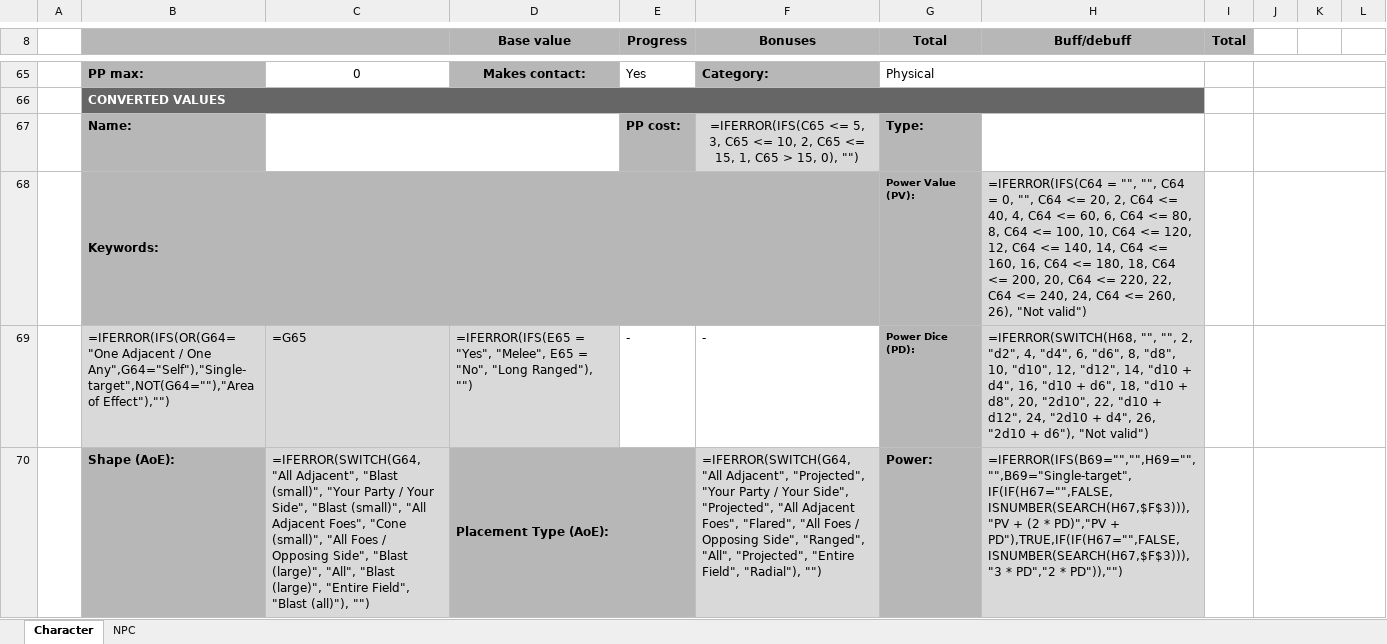
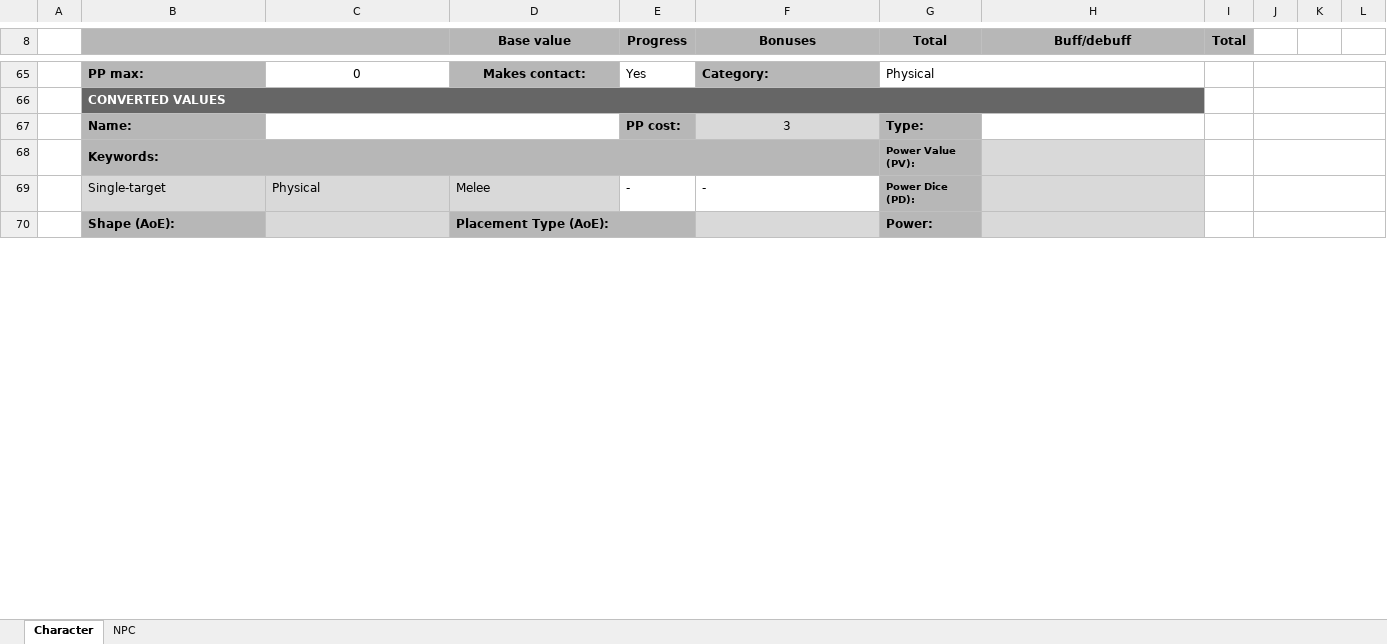
Before and after one commit to Finnfox66/mystery-quest, an Excel workbook: Rules/Character sheet/Mystery Quest character sheet.xlsx, sheet Character, drawn as a sheet; only a part is shown, gaps mark what is left out; values as stored, in another font and other column widths than the file's, no borders; formulas without a stored value are shown as written; charts and pictures not drawn; removed rows and columns are numbered as before the commit, all else as after; the diff covers the shown part only; the diff names each change by its address in the sheet, - before the commit and + after, or states it on an @@ line.

Commit message:
Update XLSX character sheet

```diff
--- a/Rules/Character sheet/Mystery Quest character sheet.xlsx (sheet Character)
+++ b/Rules/Character sheet/Mystery Quest character sheet.xlsx (sheet Character)
-F67 (Bonuses): =IFERROR(IFS(C65 <= 5, 3, C65 <= 10, 2, C65 <= 15, 1, C65 > 15, 0), "")
+F67 (Bonuses): 3
-H68 (Buff/debuff): =IFERROR(IFS(C64 = "", "", C64 = 0, "", C64 <= 20, 2, C64 <= 40, 4, C64 <= 60, 6, C64 <= 80, 8, C64 <= 100, 10, C64 <= 120, 12, C64 <= 140, 14, C64 <= 160, 16, C64 <= 180, 18, C64 <= 200, 20, C64 <= 220, 22, C64 <= 240, 24, C64 <= 260, 26), "Not valid")
+H68 (Buff/debuff): (empty)
-row 69:  | =IFERROR(IFS(OR(G64="One Adjacent / One Any",G64="Self"),"Single-target",NOT(G64=""),"Area of Effect"),"") | =G65 | =IFERROR(IFS(E65 = "Yes", "Melee", E65 = "No", "Long Ranged"), "") | - | - | Power Dice (PD): | =IFERROR(SWITCH(H68, "", "", 2, "d2", 4, "d4", 6, "d6", 8, "d8", 10, "d10", 12, "d12", 14, "d10 + d4", 16, "d10 + d6", 18, "d10 + d8", 20, "2d10", 22, "d10 + d12", 24, "2d10 + d4", 26, "2d10 + d6"), "Not valid")
-row 70:  | Shape (AoE): | =IFERROR(SWITCH(G64, "All Adjacent", "Blast (small)", "Your Party / Your Side", "Blast (small)", "All Adjacent Foes", "Cone (small)", "All Foes / Opposing Side", "Blast (large)", "All", "Blast (large)", "Entire Field", "Blast (all)"), "") | Placement Type (AoE): |  | =IFERROR(SWITCH(G64, "All Adjacent", "Projected", "Your Party / Your Side", "Projected", "All Adjacent Foes", "Flared", "All Foes / Opposing Side", "Ranged", "All", "Projected", "Entire Field", "Radial"), "") | Power: | =IFERROR(IFS(B69="","",H69="","",B69="Single-target",IF(IF(H67="",FALSE,ISNUMBER(SEARCH(H67,$F$3))),"PV + (2 * PD)","PV + PD"),TRUE,IF(IF(H67="",FALSE,ISNUMBER(SEARCH(H67,$F$3))),"3 * PD","2 * PD")),"")
+row 69:  | Single-target | Physical | Melee | - | - | Power Dice (PD):
+row 70:  | Shape (AoE): |  | Placement Type (AoE): |  |  | Power:
```
Also changed, not shown: 6 added rows, 6 removed rows, 94 edited cells, cell formats and merged cells elsewhere in this sheet, sheet NPC, charts or pictures.
